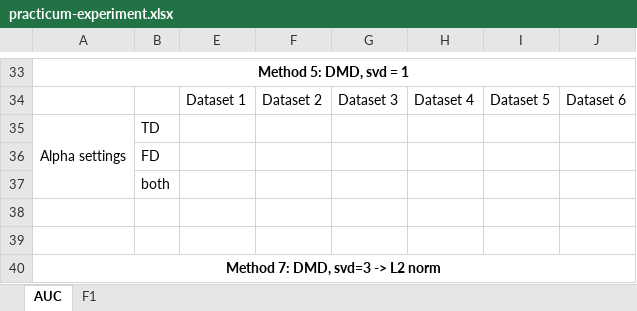
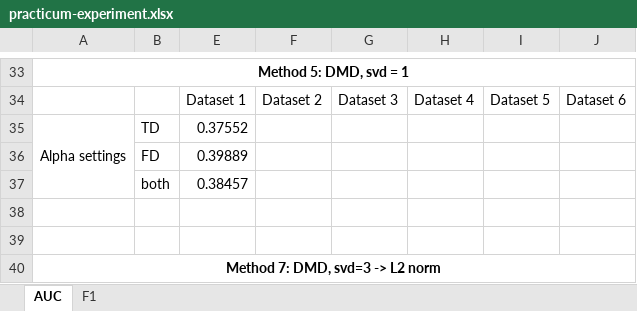
Before and after one commit to NhatVu/TIRE-custom, an Excel workbook: practicum-experiment.xlsx, sheet AUC, drawn as a sheet; only a part is shown, gaps mark what is left out; values as stored, in another font and other column widths than the file's, no borders; the diff names each change by its address in the sheet, - before the commit and + after, or states it on an @@ line.

```diff
--- a/practicum-experiment.xlsx (sheet AUC)
+++ b/practicum-experiment.xlsx (sheet AUC)
-E35: (empty)
+E35: 0.37552
-E36: (empty)
+E36: 0.39889
-E37: (empty)
+E37: 0.38457
```
Also changed, not shown: sheet F1, 5 other files.
